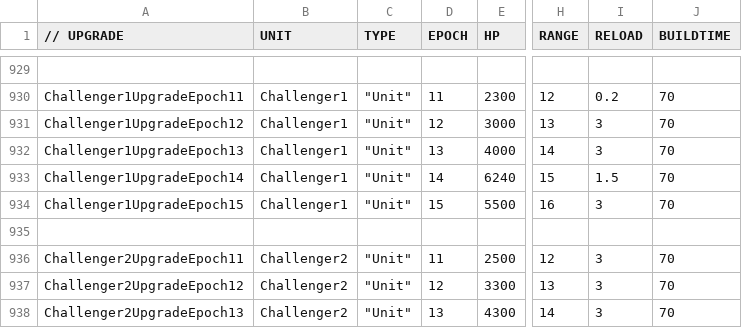
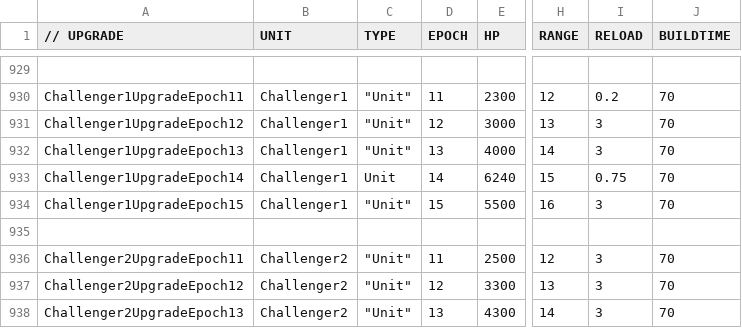
Before and after one commit to luojiang419/ee2, a CSV file: game-metadata/EE2X_db/TechTree/upgrade_unittypes.csv, drawn as a sheet; only a part is shown, gaps mark what is left out; the diff names each change by its address in the sheet, - before the commit and + after, or states it on an @@ line.

```diff
--- a/game-metadata/EE2X_db/TechTree/upgrade_unittypes.csv
+++ b/game-metadata/EE2X_db/TechTree/upgrade_unittypes.csv
-C933 (TYPE): "Unit"
+C933 (TYPE): Unit
-I933 (RELOAD): 1.5
+I933 (RELOAD): 0.75
```
Also changed, not shown: 1 other file.
